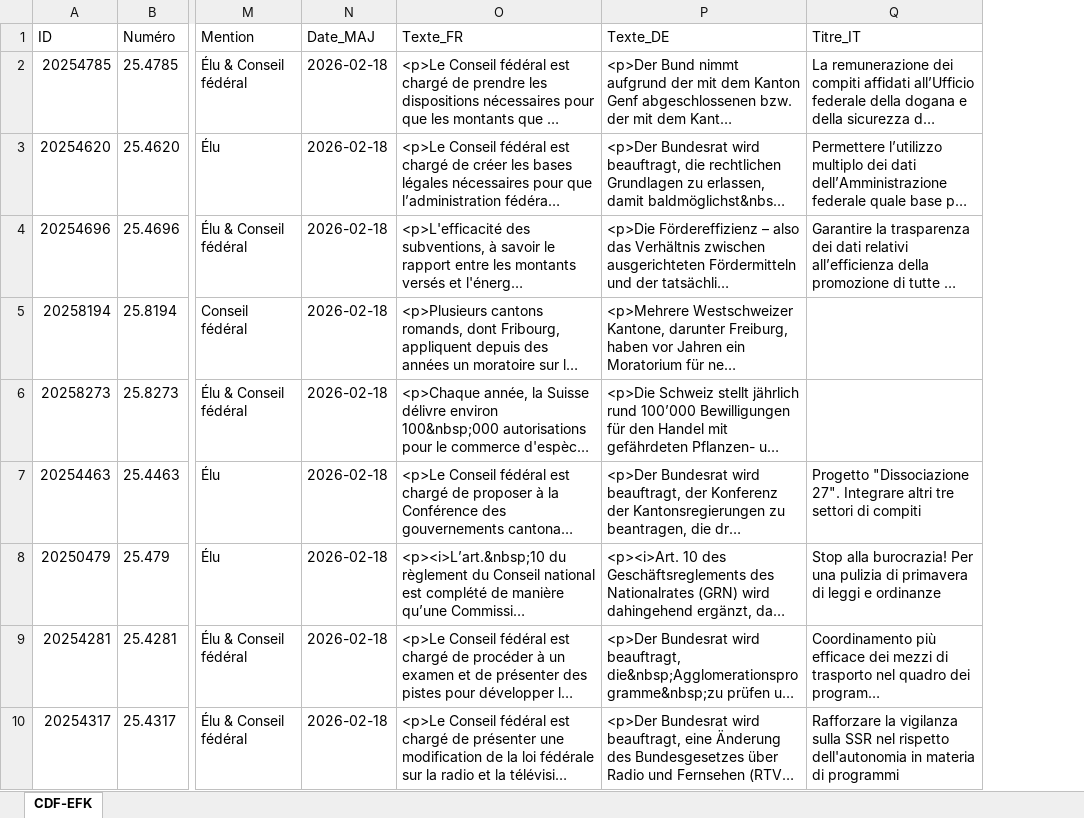
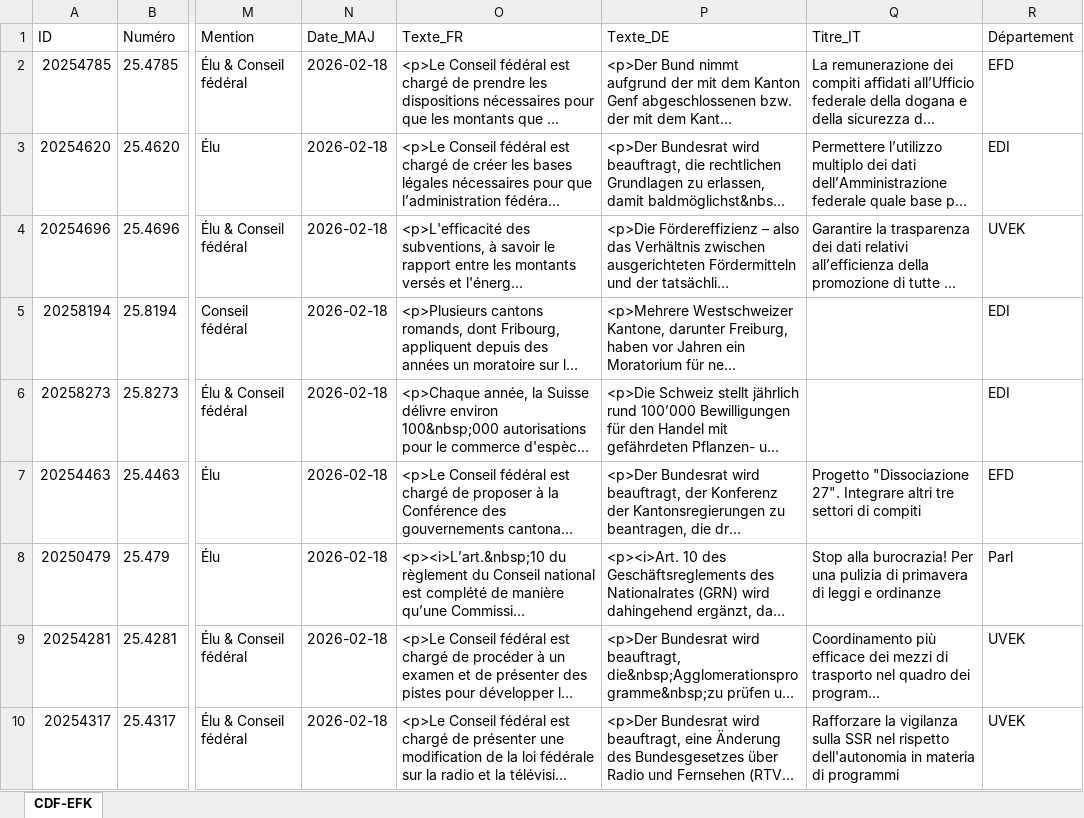
Before and after one commit to EFK-CDF-SFAO/Parlement, an Excel workbook: Objets_parlementaires_CDF_EFK.xlsx, sheet CDF-EFK, drawn as a sheet; only a part is shown, gaps mark what is left out; long unchanged cells end in …; values as stored, in another font and other column widths than the file's, no borders; table styles not drawn; the diff names each change by its address in the sheet, - before the commit and + after, or states it on an @@ line.

Commit message:
Ajout filtre département sur page Objets (FR/DE/IT)

```diff
--- a/Objets_parlementaires_CDF_EFK.xlsx (sheet CDF-EFK)
+++ b/Objets_parlementaires_CDF_EFK.xlsx (sheet CDF-EFK)
+column R (Département), rows 2-10: EFD | EDI | UVEK | EDI | EDI | EFD | Parl | UVEK | UVEK
```
Also changed, not shown: Nouveautés/Nouveautes_2026-02-18.xlsx, 8 other files.
